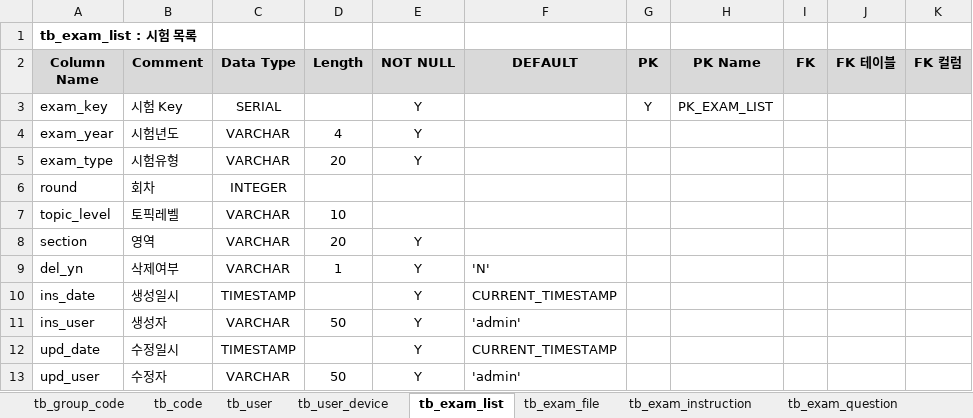
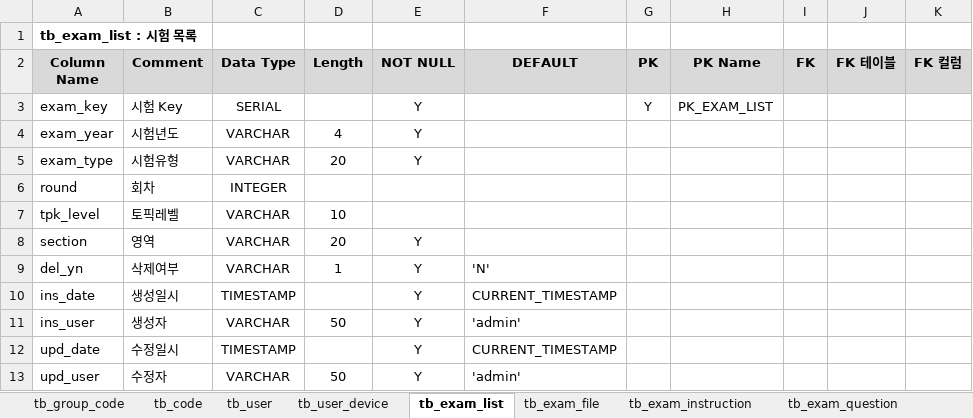
Before and after one commit to seoki21/tpk_mvp, an Excel workbook: db_specs/tpk_table_spec_20260321.xlsx, sheet tb_exam_list, drawn as a sheet; values as stored, in another font and other column widths than the file's, no borders; the diff names each change by its address in the sheet, - before the commit and + after, or states it on an @@ line.

```diff
--- a/db_specs/tpk_table_spec_20260321.xlsx (sheet tb_exam_list)
+++ b/db_specs/tpk_table_spec_20260321.xlsx (sheet tb_exam_list)
-A7 (Column Name): topic_level
+A7 (Column Name): tpk_level
```
Also changed, not shown: 27 other files.
